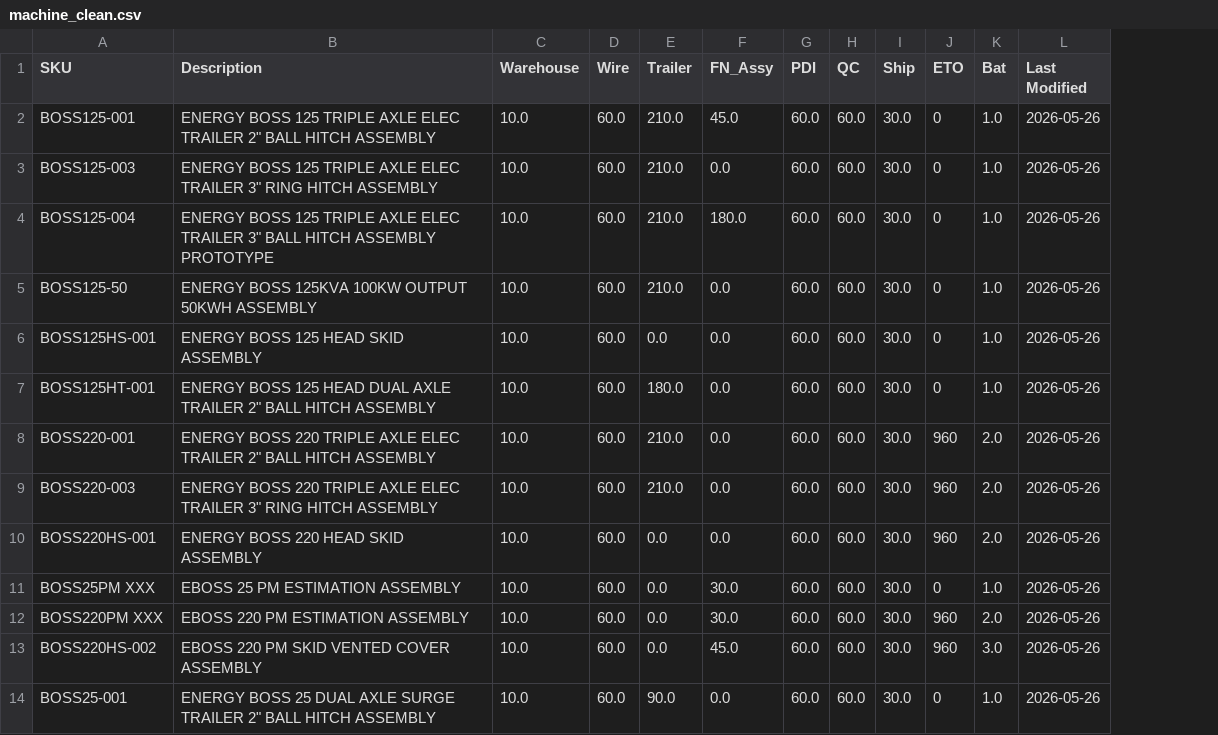
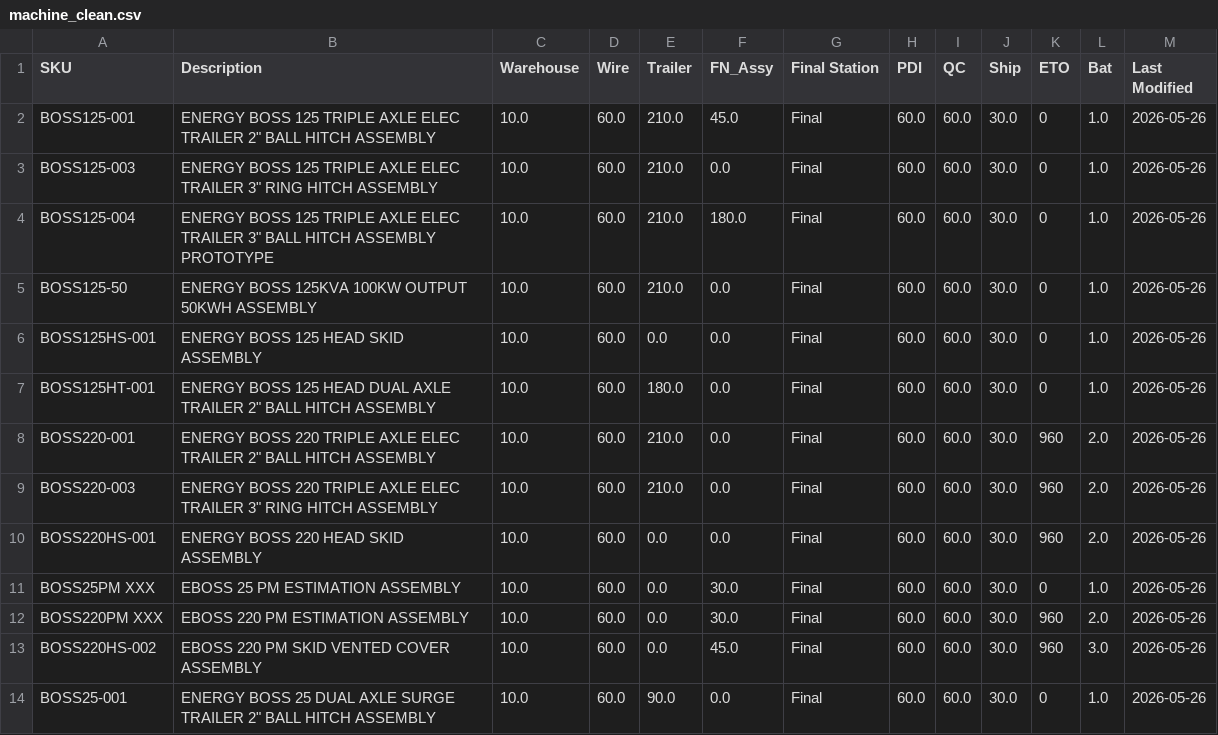
Before and after one commit to tritoan156/labor_model, a CSV file: data/machine_clean.csv, drawn as a sheet; only a part is shown; the diff names each change by its address in the sheet, - before the commit and + after, or states it on an @@ line.

```diff
--- a/data/machine_clean.csv
+++ b/data/machine_clean.csv
+column G (Final Station), rows 2-14: all Final
```
Also changed, not shown: 4 other files.
